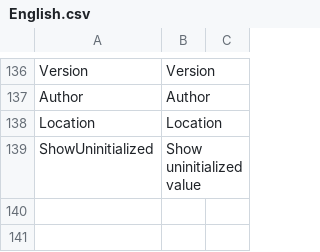
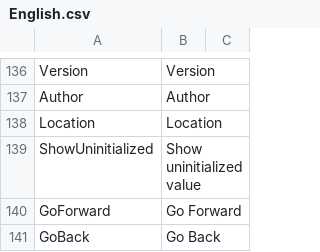
Before and after one commit to ShaderHelper/ShaderHelper, a CSV file: Resource/Localization/English.csv, drawn as a sheet; only a part is shown, gaps mark what is left out; the diff names each change by its address in the sheet, - before the commit and + after, or states it on an @@ line.

```diff
--- a/Resource/Localization/English.csv
+++ b/Resource/Localization/English.csv
+row 140: GoForward | Go Forward
+row 141: GoBack | Go Back
```
Also changed, not shown: Resource/Localization/Chinese.csv, 5 other files.
